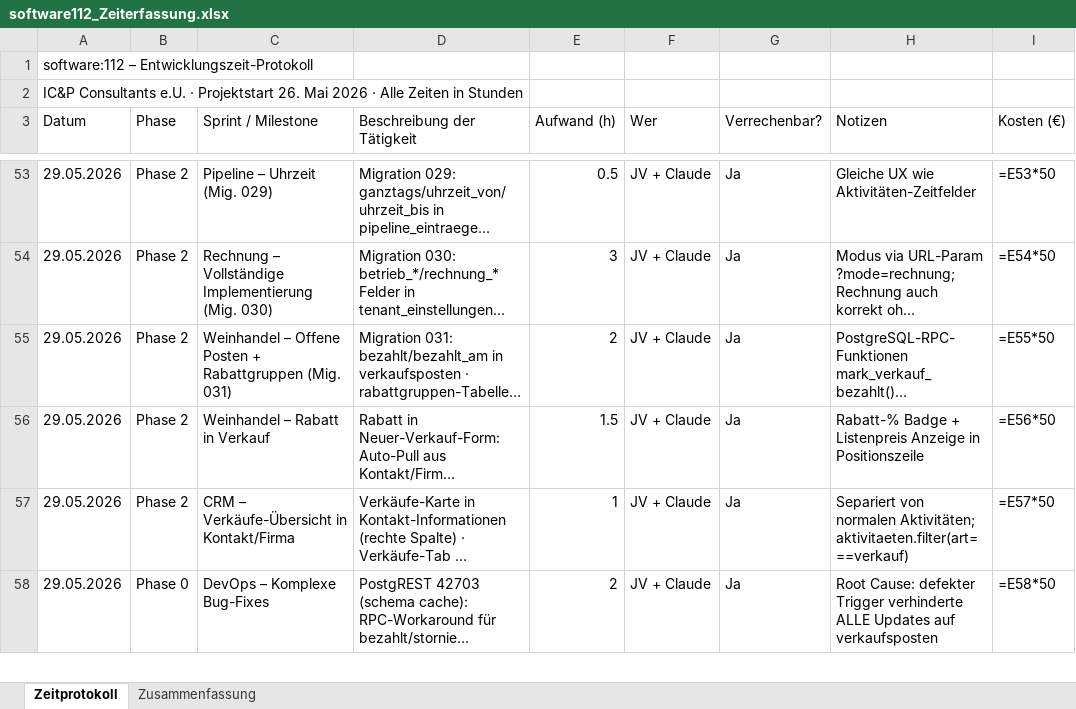
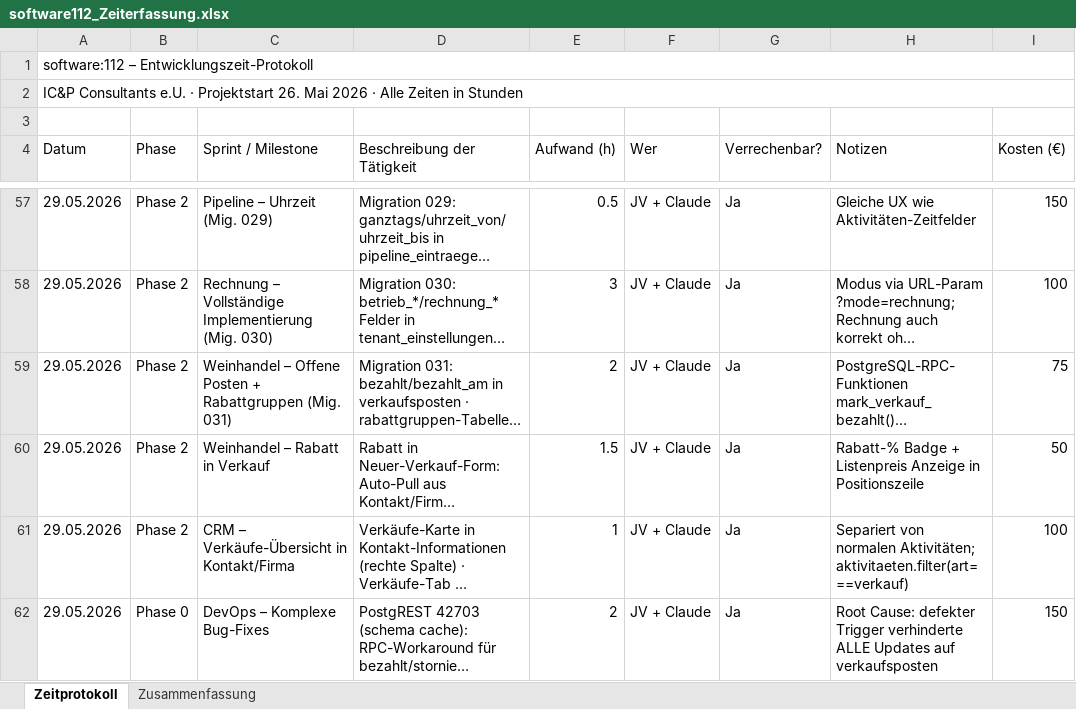
Before and after one commit to jtvoehringer/software112, an Excel workbook: software112_Zeiterfassung.xlsx, sheet Zeitprotokoll, drawn as a sheet; only a part is shown, gaps mark what is left out; long unchanged cells end in …; values as stored, in another font and other column widths than the file's, no cell formats; formulas without a stored value are shown as written; addresses are those after the commit; the diff covers the shown part only; the diff names each change by its address in the sheet, - before the commit and + after, or states it on an @@ line.

```diff
--- a/software112_Zeiterfassung.xlsx (sheet Zeitprotokoll)
+++ b/software112_Zeiterfassung.xlsx (sheet Zeitprotokoll)
+A1:I1 merged
+A2:I2 merged
+row 3: (empty)
-I57 (Kosten (€)): =E53*50
+I57 (Kosten (€)): 150
-I58 (Kosten (€)): =E54*50
+I58 (Kosten (€)): 100
-I59 (Kosten (€)): =E55*50
+I59 (Kosten (€)): 75
-I60 (Kosten (€)): =E56*50
+I60 (Kosten (€)): 50
-I61 (Kosten (€)): =E57*50
+I61 (Kosten (€)): 100
-I62 (Kosten (€)): =E58*50
+I62 (Kosten (€)): 150
```
Also changed, not shown: 37 added rows, 30 removed rows, 95 edited cells and merged cells elsewhere in this sheet, sheet Zusammenfassung, cell formats, 17 other files.
